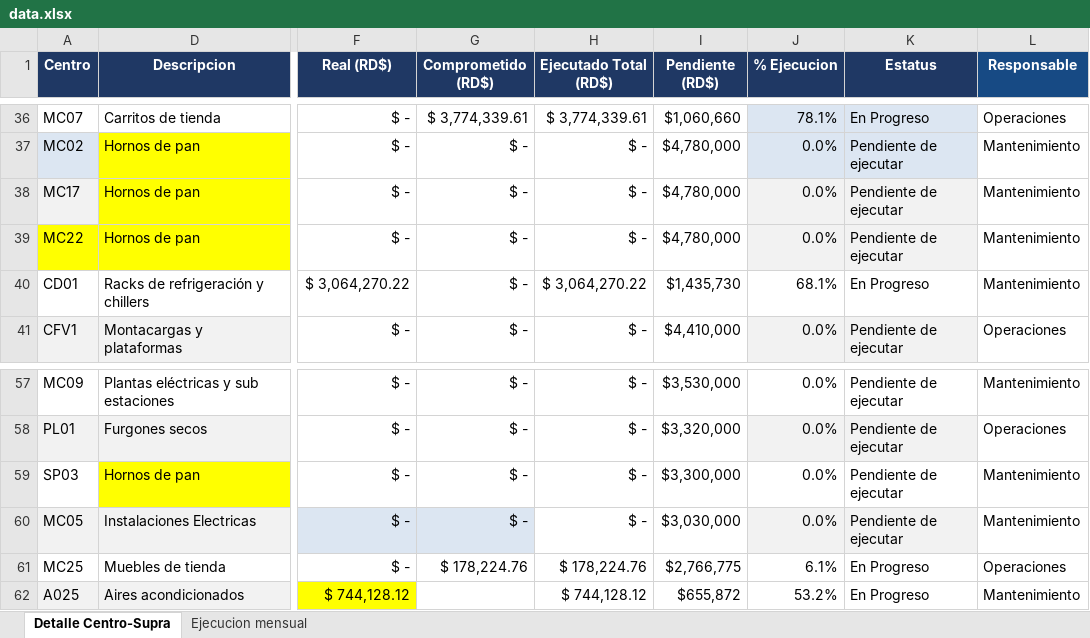
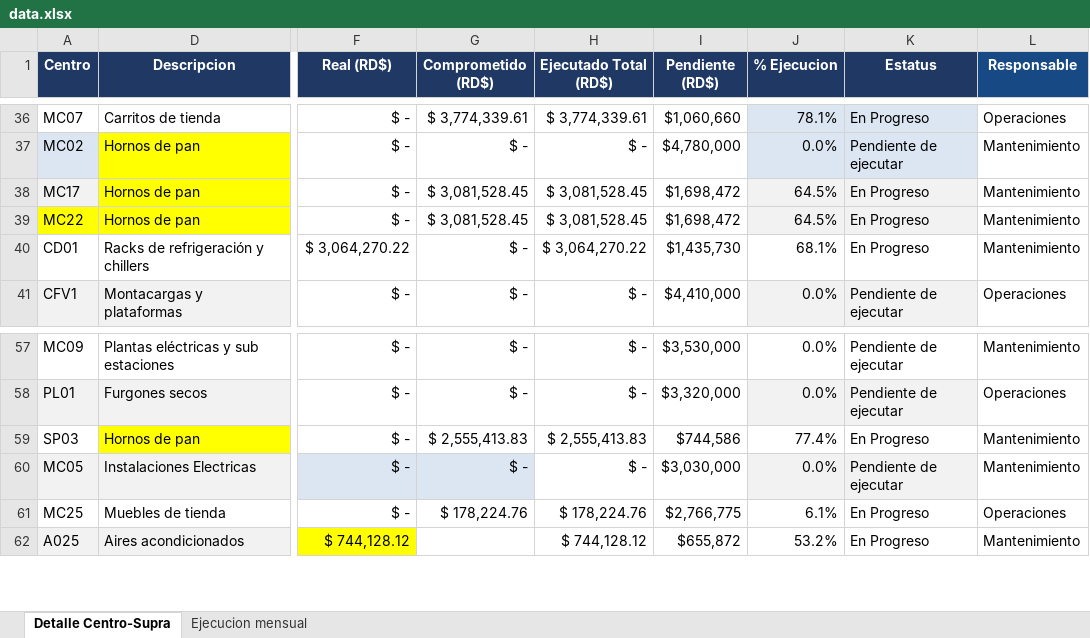
Before and after one commit to anapeguero/DASHBOARD-DE-CONTINUIDAD, an Excel workbook: data.xlsx, sheet Detalle Centro-Supra, drawn as a sheet; only a part is shown, gaps mark what is left out; values as stored, in another font and other column widths than the file's, no borders; conditional formats and table styles not drawn; the diff names each change by its address in the sheet, - before the commit and + after, or states it on an @@ line.

Commit message:
Add files via upload

```diff
--- a/data.xlsx (sheet Detalle Centro-Supra)
+++ b/data.xlsx (sheet Detalle Centro-Supra)
-G38:G39 (Comprometido (RD$)): $ -
+G38:G39 (Comprometido (RD$)): $ 3,081,528.45
-H38:H39 (Ejecutado Total (RD$)): $ -
+H38:H39 (Ejecutado Total (RD$)): $ 3,081,528.45
-I38:I39 (Pendiente (RD$)): $4,780,000
+I38:I39 (Pendiente (RD$)): $1,698,472
-J38:J39 (% Ejecucion): 0.0%
+J38:J39 (% Ejecucion): 64.5%
-K38:K39 (Estatus): Pendiente de ejecutar
+K38:K39 (Estatus): En Progreso
-G59 (Comprometido (RD$)): $ -
+G59 (Comprometido (RD$)): $ 2,555,413.83
-H59 (Ejecutado Total (RD$)): $ -
+H59 (Ejecutado Total (RD$)): $ 2,555,413.83
-I59 (Pendiente (RD$)): $3,300,000
+I59 (Pendiente (RD$)): $744,586
-J59 (% Ejecucion): 0.0%
+J59 (% Ejecucion): 77.4%
-K59 (Estatus): Pendiente de ejecutar
+K59 (Estatus): En Progreso
```
